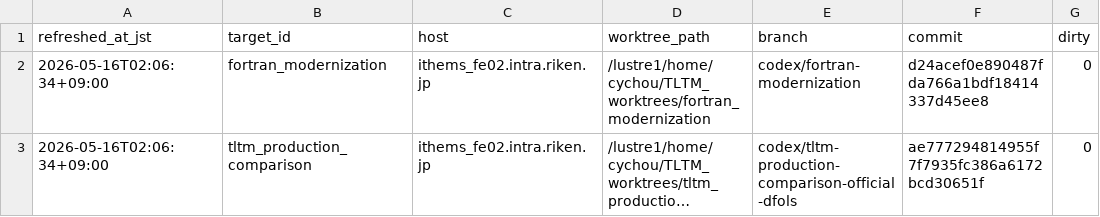
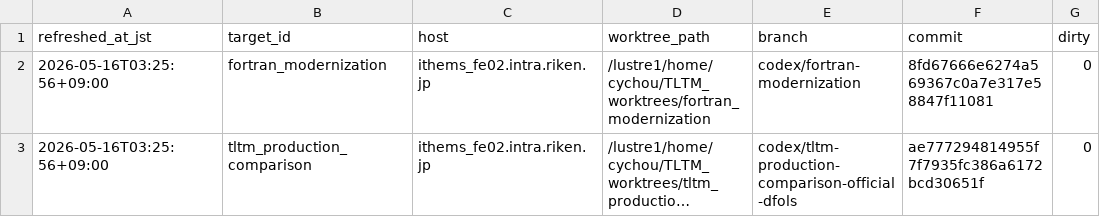
Before and after one commit to C-Y-Chou/generalized-thimble-hmc, a TSV file: codex/state/WORKTREES.tsv, drawn as a sheet; only a part is shown; long unchanged cells end in …; the diff names each change by its address in the sheet, - before the commit and + after, or states it on an @@ line.

Commit message:
Refresh modernization remote state

```diff
--- a/codex/state/WORKTREES.tsv
+++ b/codex/state/WORKTREES.tsv
-A2:A3 (refreshed_at_jst): 2026-05-16T02:06:34+09:00
+A2:A3 (refreshed_at_jst): 2026-05-16T03:25:56+09:00
-F2 (commit): d24acef0e890487fda766a1bdf18414337d45ee8
+F2 (commit): 8fd67666e6274a569367c0a7e317e58847f11081
```
Also changed, not shown: 1 other file.
